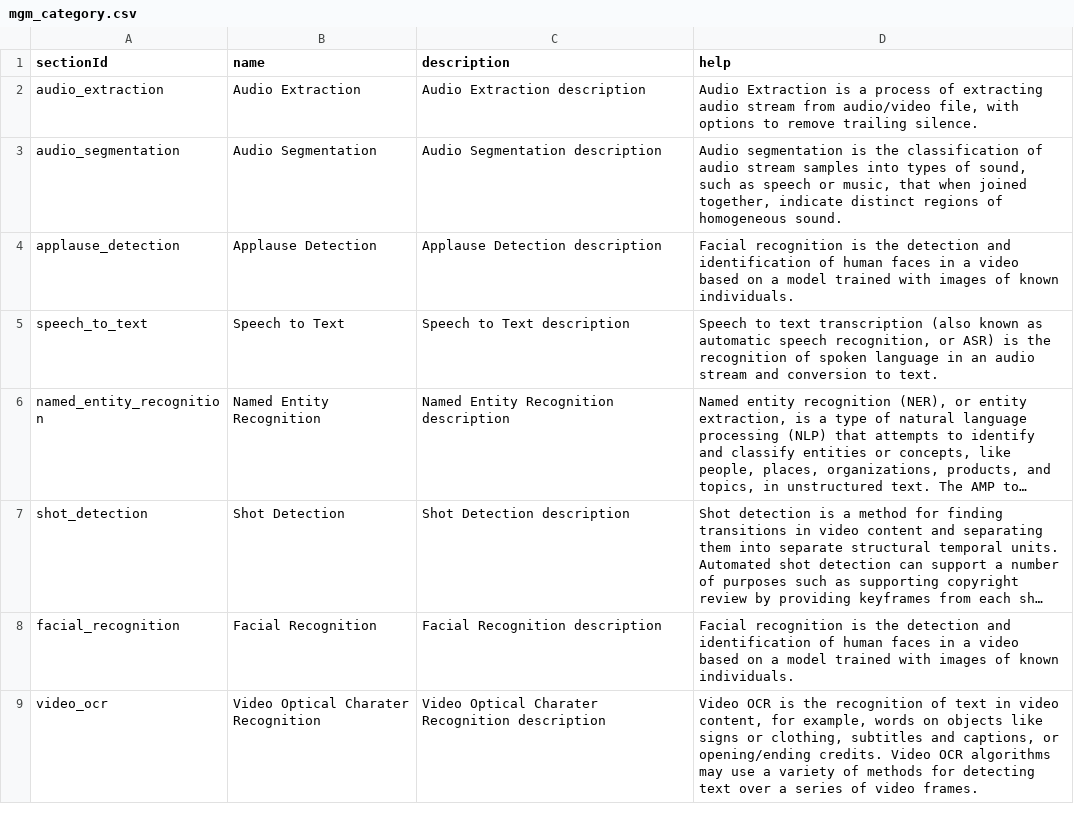
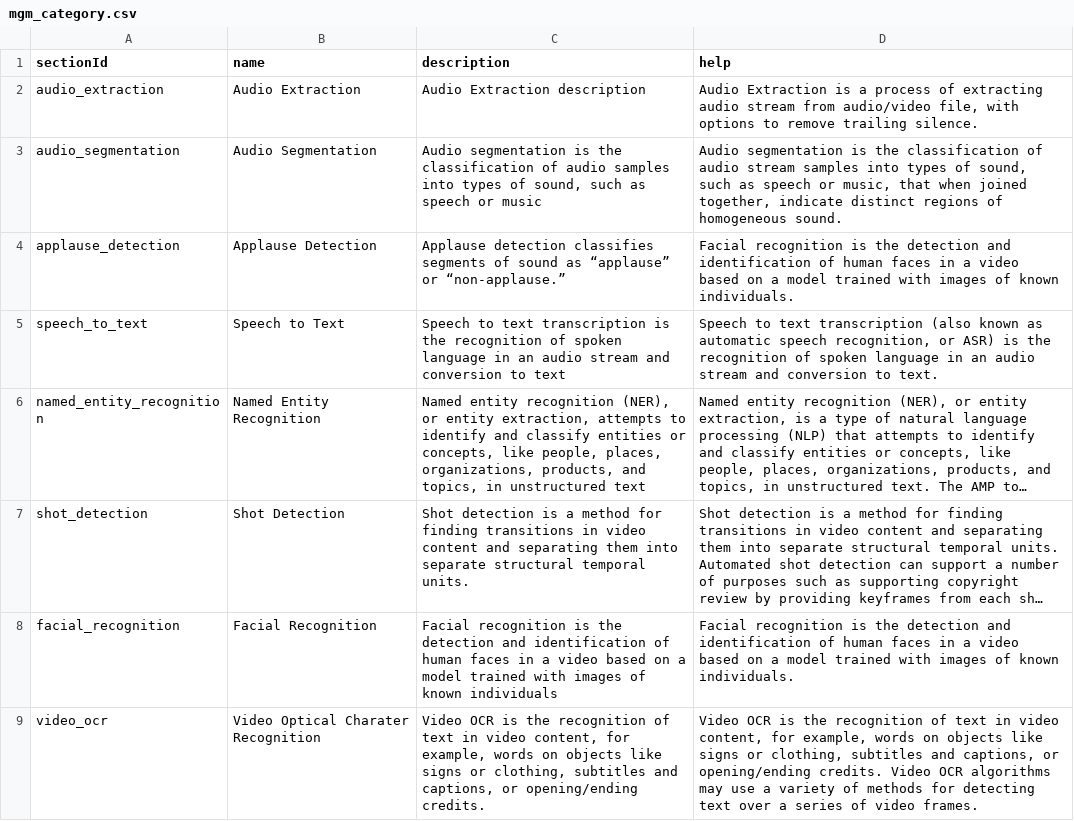
Before and after one commit to AudiovisualMetadataPlatform/amppd, a CSV file: src/main/resources/db/mgm_category.csv, drawn as a sheet; long unchanged cells end in …; the diff names each change by its address in the sheet, - before the commit and + after, or states it on an @@ line.

Commit message:
AMP-2164: update category short description

```diff
--- a/src/main/resources/db/mgm_category.csv
+++ b/src/main/resources/db/mgm_category.csv
-C3 (description): Audio Segmentation description
+C3 (description): Audio segmentation is the classification of audio samples into types of sound, such as speech or music
-C4 (description): Applause Detection description
+C4 (description): Applause detection classifies segments of sound as “applause” or “non-applause.”
-C5 (description): Speech to Text description
+C5 (description): Speech to text transcription is the recognition of spoken language in an audio stream and conversion to text
-C6 (description): Named Entity Recognition description
+C6 (description): Named entity recognition (NER), or entity extraction, attempts to identify and classify entities or concepts, like people, places, organizations, products, and topics, in unstructured text
-C7 (description): Shot Detection description
+C7 (description): Shot detection is a method for finding transitions in video content and separating them into separate structural temporal units.
-C8 (description): Facial Recognition description
+C8 (description): Facial recognition is the detection and identification of human faces in a video based on a model trained with images of known individuals
-C9 (description): Video Optical Charater Recognition description
+C9 (description): Video OCR is the recognition of text in video content, for example, words on objects like signs or clothing, subtitles and captions, or opening/ending credits.
```
